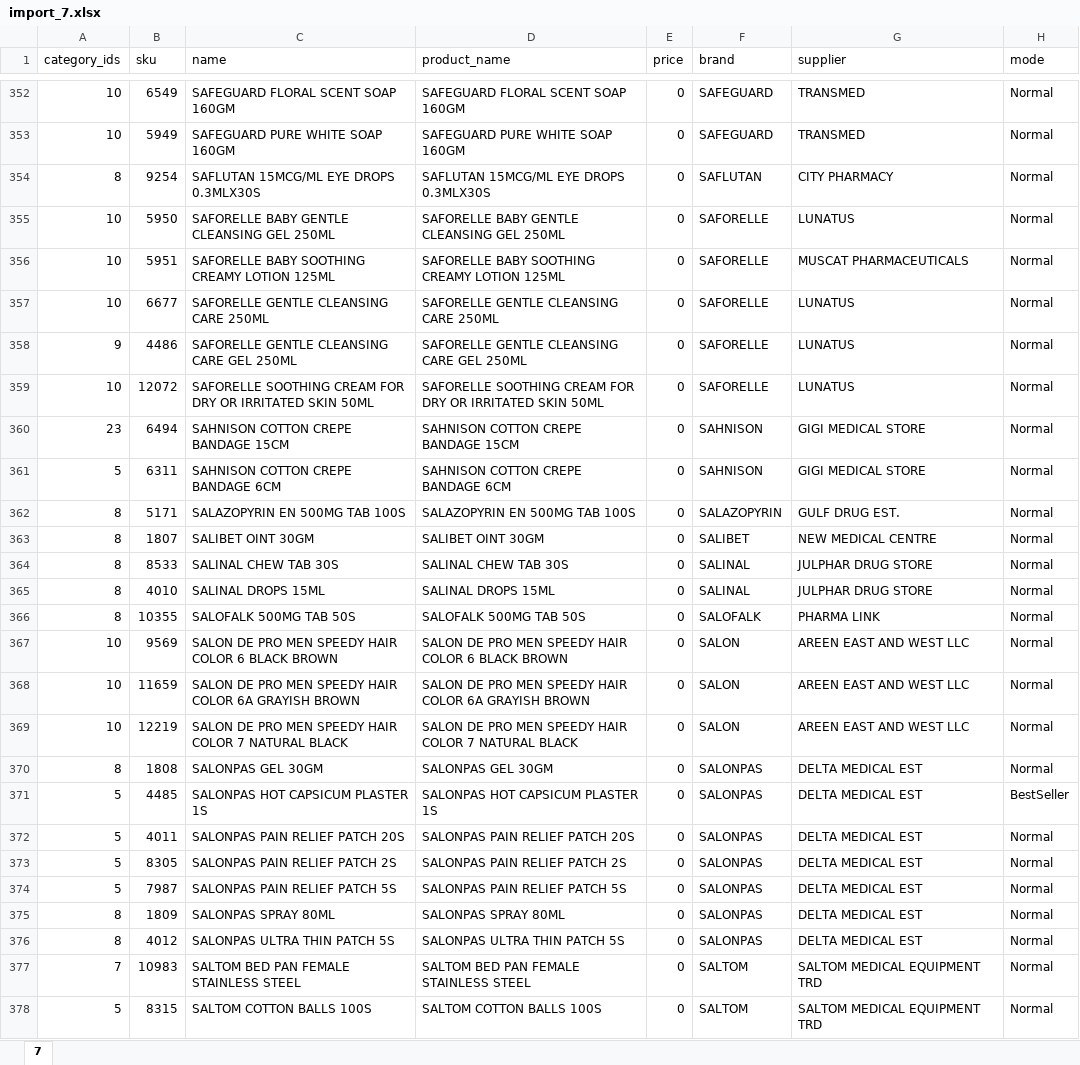
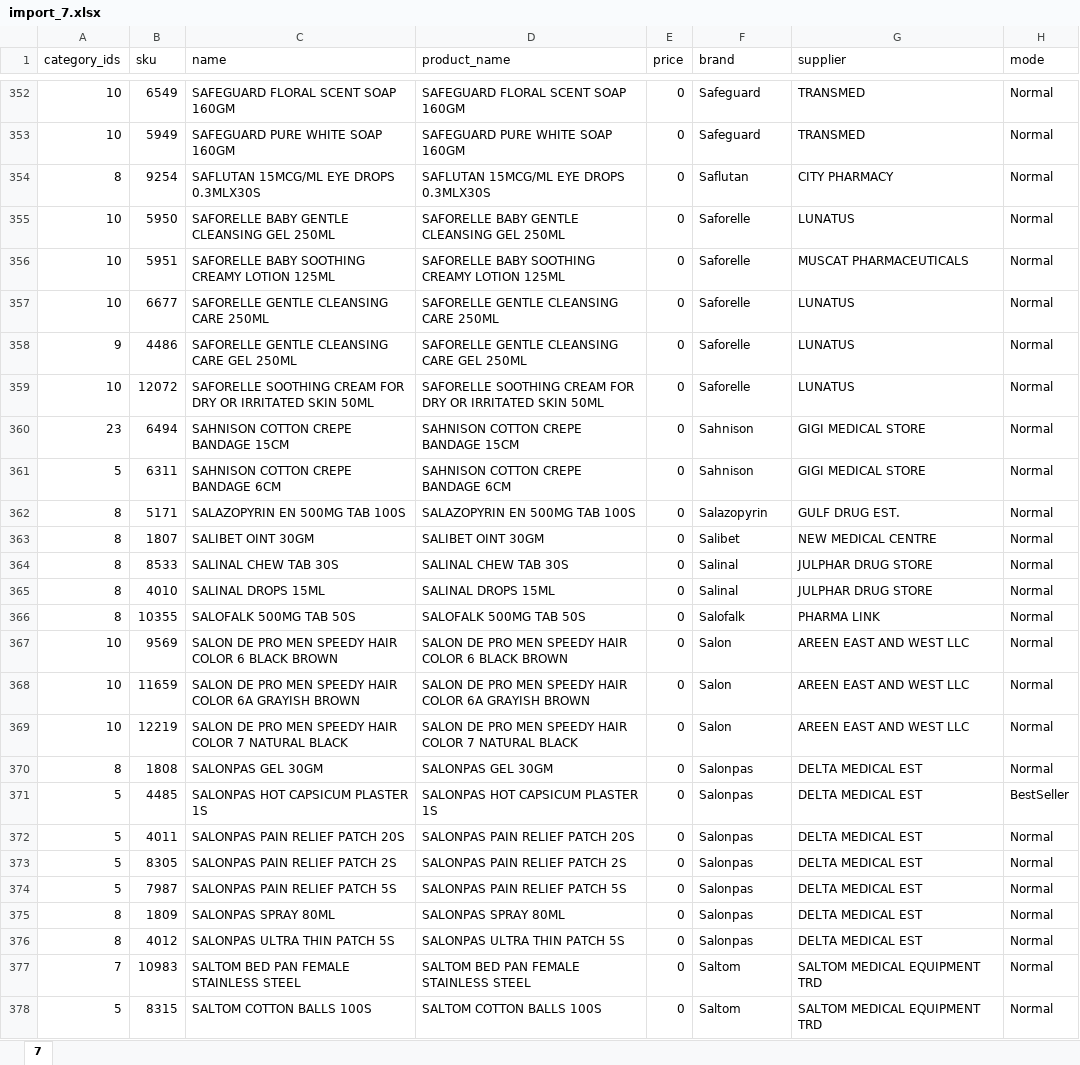
Before and after one commit to Ignovate/Pdc, an Excel workbook: var/import/import_7.xlsx, sheet 7, drawn as a sheet; only a part is shown, gaps mark what is left out; values as stored, in another font and other column widths than the file's, no borders; the diff covers the shown part only; the diff names each change by its address in the sheet, - before the commit and + after, or states it on an @@ line.

```diff
--- a/var/import/import_7.xlsx (sheet 7)
+++ b/var/import/import_7.xlsx (sheet 7)
-F352:F353 (brand): SAFEGUARD
+F352:F353 (brand): Safeguard
-F354 (brand): SAFLUTAN
+F354 (brand): Saflutan
-F355:F359 (brand): SAFORELLE
+F355:F359 (brand): Saforelle
-F360:F361 (brand): SAHNISON
+F360:F361 (brand): Sahnison
-F362 (brand): SALAZOPYRIN
+F362 (brand): Salazopyrin
-F363 (brand): SALIBET
+F363 (brand): Salibet
-F364:F365 (brand): SALINAL
+F364:F365 (brand): Salinal
-F366 (brand): SALOFALK
+F366 (brand): Salofalk
-F367:F369 (brand): SALON
+F367:F369 (brand): Salon
-F370:F376 (brand): SALONPAS
+F370:F376 (brand): Salonpas
-F377:F378 (brand): SALTOM
+F377:F378 (brand): Saltom
```
Also changed, not shown: 1962 edited cells elsewhere in this sheet, var/import/import_1.xlsx, var/import/import_2.xlsx, 6 other files.
